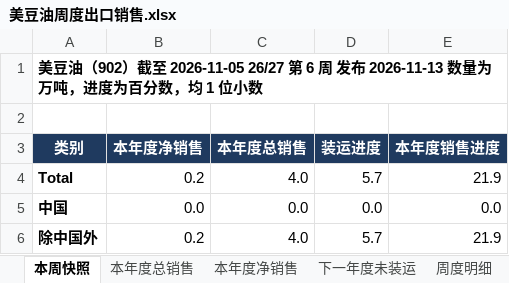
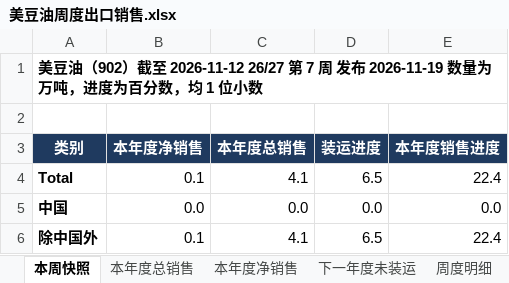
Before and after one commit to 0030carina-gif/us-weekly-export, an Excel workbook: 美豆油周度出口销售.xlsx, sheet 本周快照, drawn as a sheet; values as stored, in another font and other column widths than the file's, no borders; the diff names each change by its address in the sheet, - before the commit and + after, or states it on an @@ line.

```diff
--- a/美豆油周度出口销售.xlsx (sheet 本周快照)
+++ b/美豆油周度出口销售.xlsx (sheet 本周快照)
-A1 (类别): …）截至 2026-11-05 26/27 第 6 周 发布 2026-11-13 数量为万…
+A1 (类别): …）截至 2026-11-12 26/27 第 7 周 发布 2026-11-19 数量为万…
-B4 (本年度净销售): 0.2
+B4 (本年度净销售): 0.1
-C4 (本年度总销售): 4.0
+C4 (本年度总销售): 4.1
-D4 (装运进度): 5.7
+D4 (装运进度): 6.5
-E4 (本年度销售进度): 21.9
+E4 (本年度销售进度): 22.4
-B6 (本年度净销售): 0.2
+B6 (本年度净销售): 0.1
-C6 (本年度总销售): 4.0
+C6 (本年度总销售): 4.1
-D6 (装运进度): 5.7
+D6 (装运进度): 6.5
-E6 (本年度销售进度): 21.9
+E6 (本年度销售进度): 22.4
```
Also changed, not shown: sheet 周度明细, sheet 本年度净销售, sheet 本年度总销售, sheet 下一年度未装运, 13 other files.
